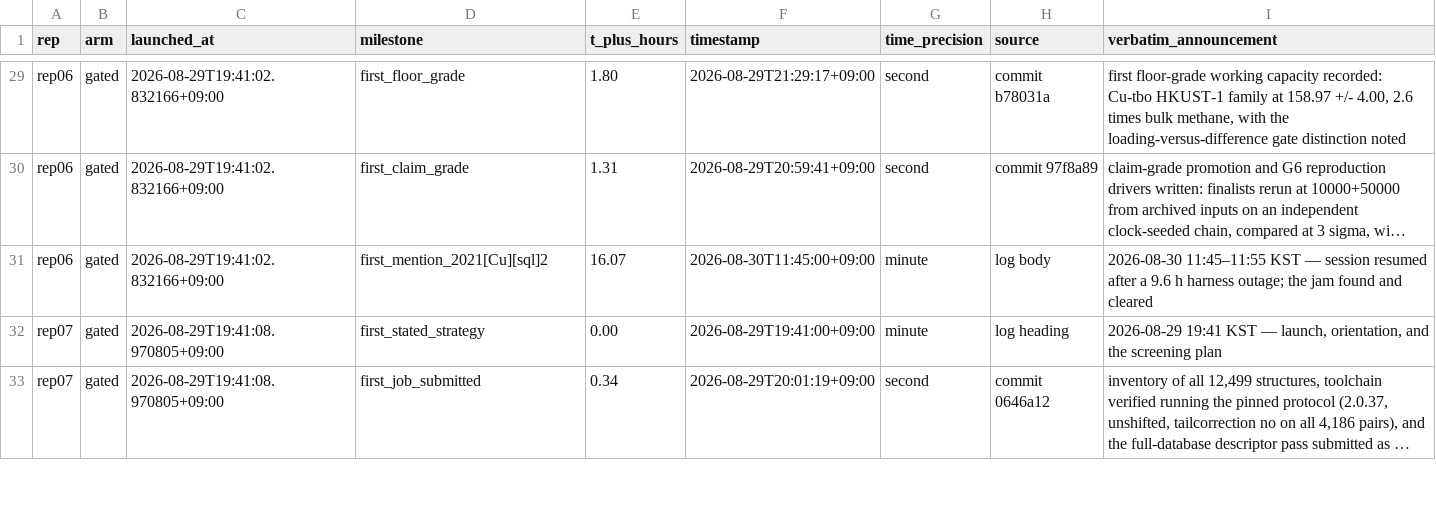
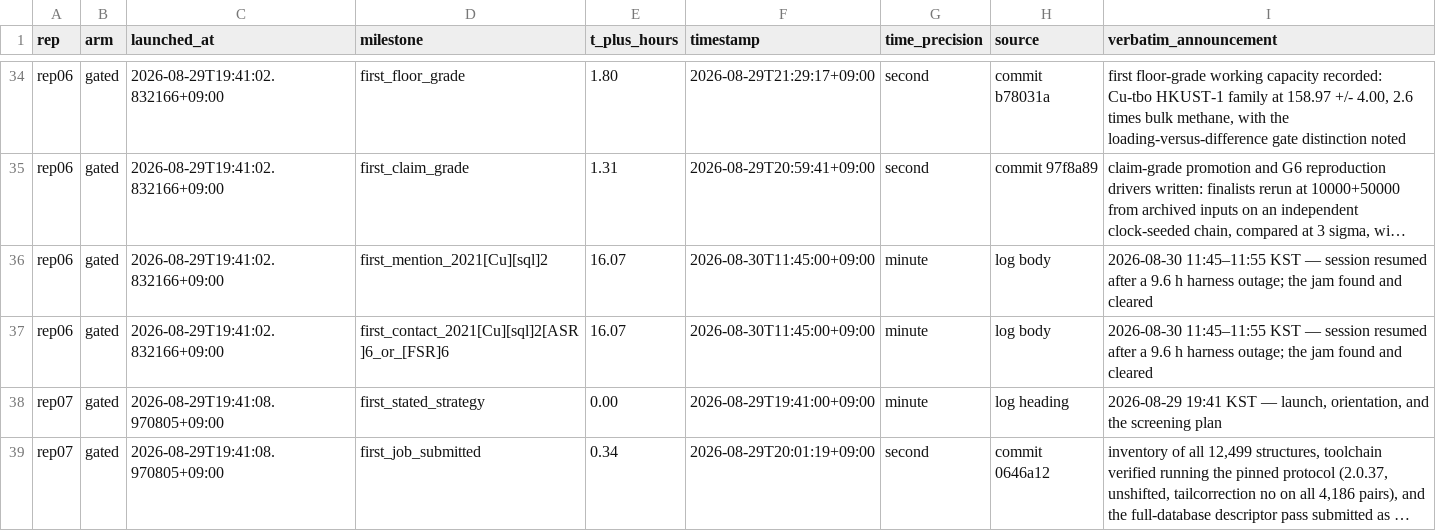
Before and after one commit to jihankim929/replicate-study, a CSV file: analysis/first_day.csv, drawn as a sheet; only a part is shown, gaps mark what is left out; long unchanged cells end in …; the diff covers the shown part only; the diff names each change by its address in the sheet, - before the commit and + after, or states it on an @@ line.

```diff
--- a/analysis/first_day.csv
+++ b/analysis/first_day.csv
+row 37: rep06 | gated | 2026-08-29T19:41:02.832166+09:00 | first_contact_2021[Cu][sql]2[ASR]6_or_[FSR]6 | 16.07 | 2026-08-30T11:45:00+09:00 | minute | log body | 2026-08-30 11:45–11:55 KST — session resumed after a 9.6 h harness outage; the jam found and cleared
```
Also changed, not shown: 15 added rows elsewhere in this file, analysis/fig2_events.csv, 3 other files.
